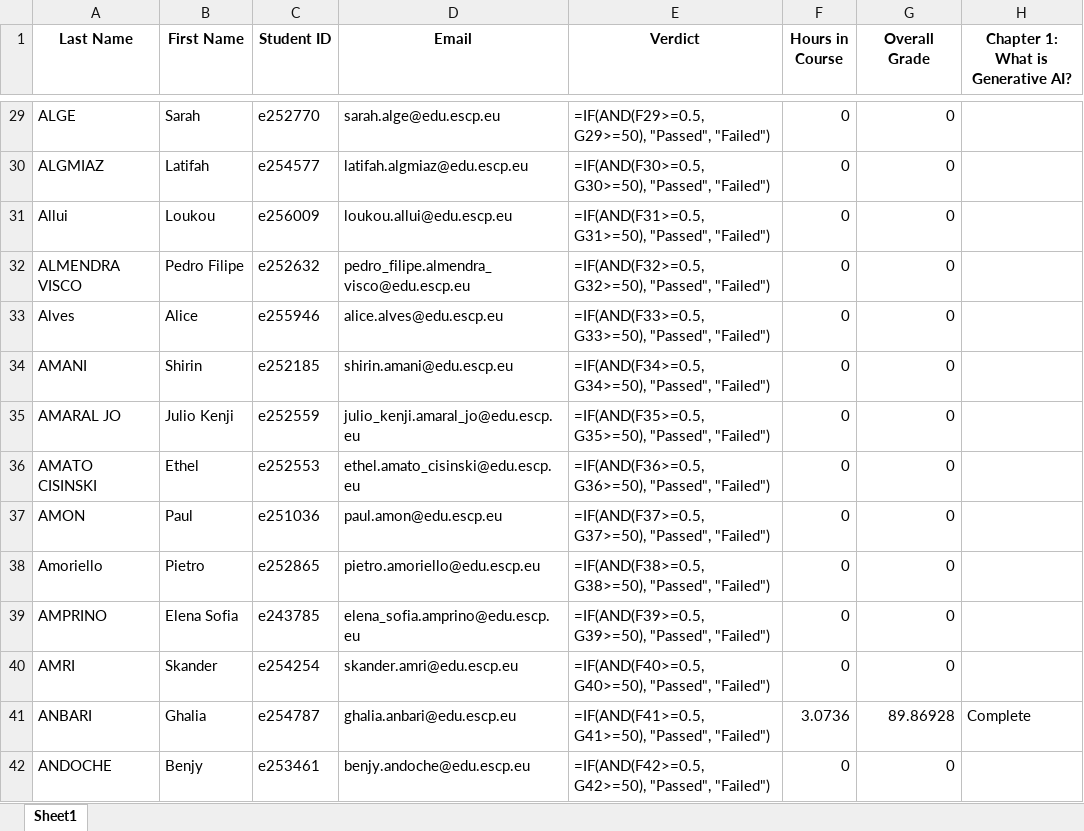
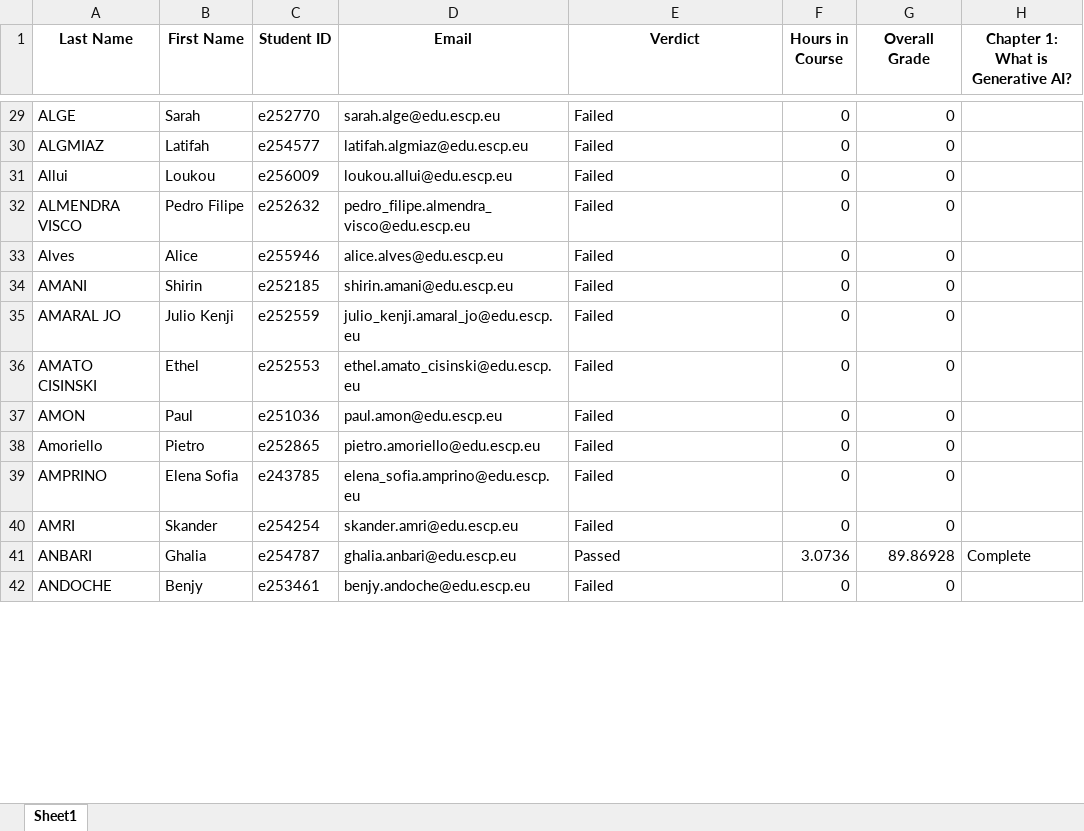
Before and after one commit to genai-ESCP/Backoffice_DataAnalytics, an Excel workbook: data/extractions/2526ALL_SPR_GENAI_02/Data_GenAI_in_Business_and_in_my_Studies_(RetakeStudents)_18_Fevrier.xlsx, sheet Sheet1, drawn as a sheet; only a part is shown, gaps mark what is left out; values as stored, in another font and other column widths than the file's, no borders; formulas without a stored value are shown as written; charts and pictures and conditional formats and table styles not drawn; the diff covers the shown part only; the diff names each change by its address in the sheet, - before the commit and + after, or states it on an @@ line.

```diff
--- a/data/extractions/2526ALL_SPR_GENAI_02/Data_GenAI_in_Business_and_in_my_Studies_(RetakeStudents)_18_Fevrier.xlsx (sheet Sheet1)
+++ b/data/extractions/2526ALL_SPR_GENAI_02/Data_GenAI_in_Business_and_in_my_Studies_(RetakeStudents)_18_Fevrier.xlsx (sheet Sheet1)
-E29 (Verdict): =IF(AND(F29>=0.5, G29>=50), "Passed", "Failed")
+E29 (Verdict): Failed
-E30 (Verdict): =IF(AND(F30>=0.5, G30>=50), "Passed", "Failed")
+E30 (Verdict): Failed
-E31 (Verdict): =IF(AND(F31>=0.5, G31>=50), "Passed", "Failed")
+E31 (Verdict): Failed
-E32 (Verdict): =IF(AND(F32>=0.5, G32>=50), "Passed", "Failed")
+E32 (Verdict): Failed
-E33 (Verdict): =IF(AND(F33>=0.5, G33>=50), "Passed", "Failed")
+E33 (Verdict): Failed
-E34 (Verdict): =IF(AND(F34>=0.5, G34>=50), "Passed", "Failed")
+E34 (Verdict): Failed
-E35 (Verdict): =IF(AND(F35>=0.5, G35>=50), "Passed", "Failed")
+E35 (Verdict): Failed
-E36 (Verdict): =IF(AND(F36>=0.5, G36>=50), "Passed", "Failed")
+E36 (Verdict): Failed
-E37 (Verdict): =IF(AND(F37>=0.5, G37>=50), "Passed", "Failed")
+E37 (Verdict): Failed
-E38 (Verdict): =IF(AND(F38>=0.5, G38>=50), "Passed", "Failed")
+E38 (Verdict): Failed
-E39 (Verdict): =IF(AND(F39>=0.5, G39>=50), "Passed", "Failed")
+E39 (Verdict): Failed
-E40 (Verdict): =IF(AND(F40>=0.5, G40>=50), "Passed", "Failed")
+E40 (Verdict): Failed
-E41 (Verdict): =IF(AND(F41>=0.5, G41>=50), "Passed", "Failed")
+E41 (Verdict): Passed
-E42 (Verdict): =IF(AND(F42>=0.5, G42>=50), "Passed", "Failed")
+E42 (Verdict): Failed
```
Also changed, not shown: 1063 edited cells elsewhere in this sheet, charts or pictures, data/extractions/2526ALL_SPR_GENAI_00/Data_GenAI_in_Business_and_in_my_Studies_(NewStudents)_18_Fevrier.xlsx, 5 other files.
